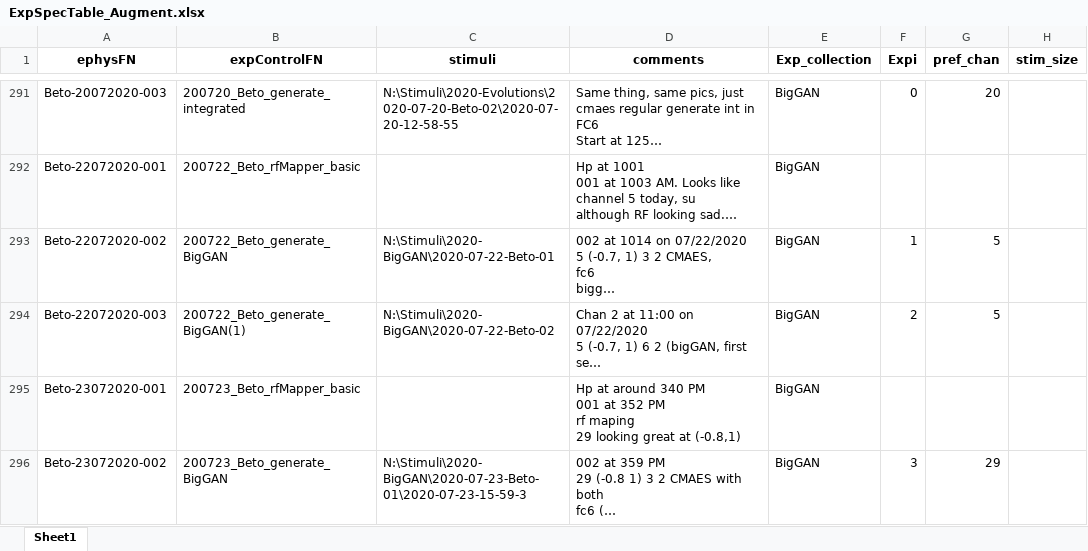
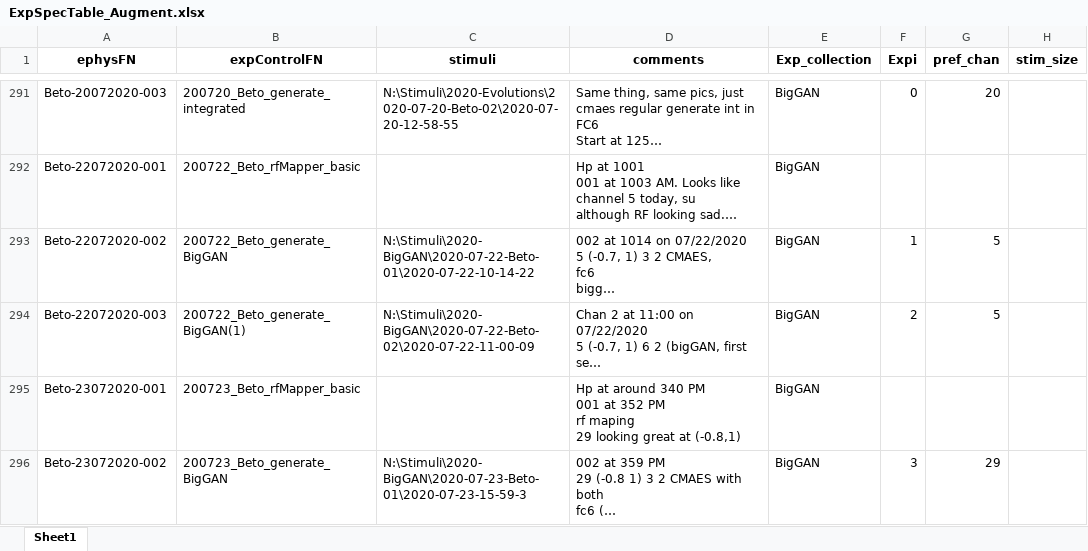
Before and after one commit to Animadversio/Monkey_Visual_Experiment_Data_Processing, an Excel workbook: ExpSpecTable_Augment.xlsx, sheet Sheet1, drawn as a sheet; only a part is shown, gaps mark what is left out; long unchanged cells end in …; values as stored, in another font and other column widths than the file's, no borders; the diff covers the shown part only; the diff names each change by its address in the sheet, - before the commit and + after, or states it on an @@ line.

```diff
--- a/ExpSpecTable_Augment.xlsx (sheet Sheet1)
+++ b/ExpSpecTable_Augment.xlsx (sheet Sheet1)
-C293 (stimuli): N:\Stimuli\2020-BigGAN\2020-07-22-Beto-01
+C293 (stimuli): N:\Stimuli\2020-BigGAN\2020-07-22-Beto-01\2020-07-22-10-14-22
-C294 (stimuli): N:\Stimuli\2020-BigGAN\2020-07-22-Beto-02
+C294 (stimuli): N:\Stimuli\2020-BigGAN\2020-07-22-Beto-02\2020-07-22-11-00-09
```
Also changed, not shown: 9 added rows elsewhere in this sheet, Exp_Record_Alfa.xlsx, 5 other files.
